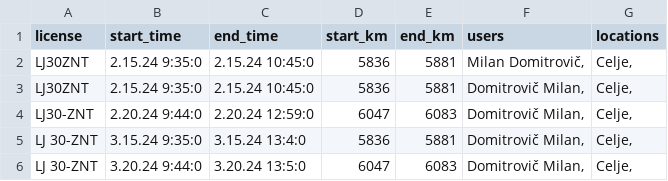
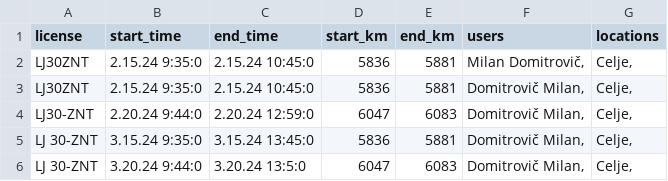
Before and after one commit to SRP-B/dat-za, a CSV file: active_car.csv, drawn as a sheet.

Commit message:
EditAppv11

```diff
--- a/active_car.csv
+++ b/active_car.csv
@@ -4,3 +4,3 @@ LJ30ZNT;2.15.24 9:35:0;2.15.24 10:45:0;5836;5881;"Domitrovič Milan,";"Celje,"
 LJ30-ZNT;2.20.24 9:44:0;2.20.24 12:59:0;6047;6083;"Domitrovič Milan,";"Celje,"
-LJ 30-ZNT;3.15.24 9:35:0;3.15.24 13:4:0;5836;5881;"Domitrovič Milan,";"Celje,"
+LJ 30-ZNT;3.15.24 9:35:0;3.15.24 13:45:0;5836;5881;"Domitrovič Milan,";"Celje,"
 LJ 30-ZNT;3.20.24 9:44:0;3.20.24 13:5:0;6047;6083;"Domitrovič Milan,";"Celje,"
```
